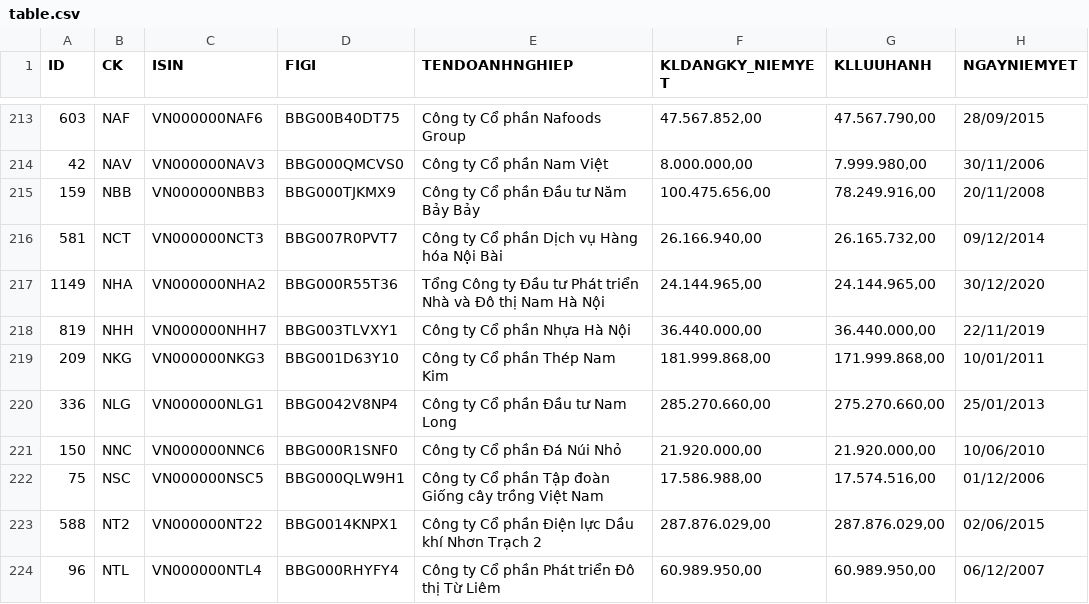
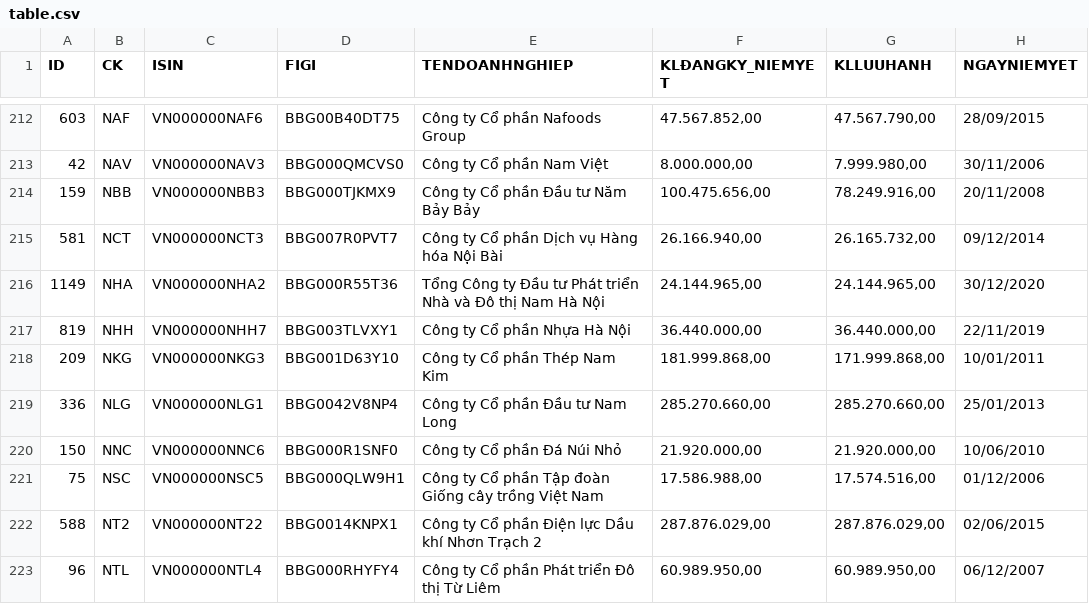
Before and after one commit to hanhhv2000/stock, a CSV file: table.csv, drawn as a sheet; only a part is shown, gaps mark what is left out; the diff covers the shown part only.

```diff
--- a/table.csv
+++ b/table.csv
@@ -1 +1 @@
-ID,CK,ISIN,FIGI,TENDOANHNGHIEP,KLDANGKY_NIEMYET,KLLUUHANH,NGAYNIEMYET
+ID,CK,ISIN,FIGI,TENDOANHNGHIEP,KLĐANGKY_NIEMYET,KLLUUHANH,NGAYNIEMYET
@@ -219,3 +218,3 @@ ID,CK,ISIN,FIGI,TENDOANHNGHIEP,KLDANGKY_NIEMYET,KLLUUHANH,NGAYNIEMYET
 209,NKG,VN000000NKG3,BBG001D63Y10,Công ty Cổ phần Thép Nam Kim,"181.999.868,00","171.999.868,00",10/01/2011
-336,NLG,VN000000NLG1,BBG0042V8NP4,Công ty Cổ phần Đầu tư Nam Long,"285.270.660,00","275.270.660,00",25/01/2013
+336,NLG,VN000000NLG1,BBG0042V8NP4,Công ty Cổ phần Đầu tư Nam Long,"285.270.660,00","285.270.660,00",25/01/2013
 150,NNC,VN000000NNC6,BBG000R1SNF0,Công ty Cổ phần Đá Núi Nhỏ,"21.920.000,00","21.920.000,00",10/06/2010
```
Also changed, not shown: 1 added row, 1 removed row and 49 edited cells elsewhere in this file, vni_table.csv, 1 other file.
